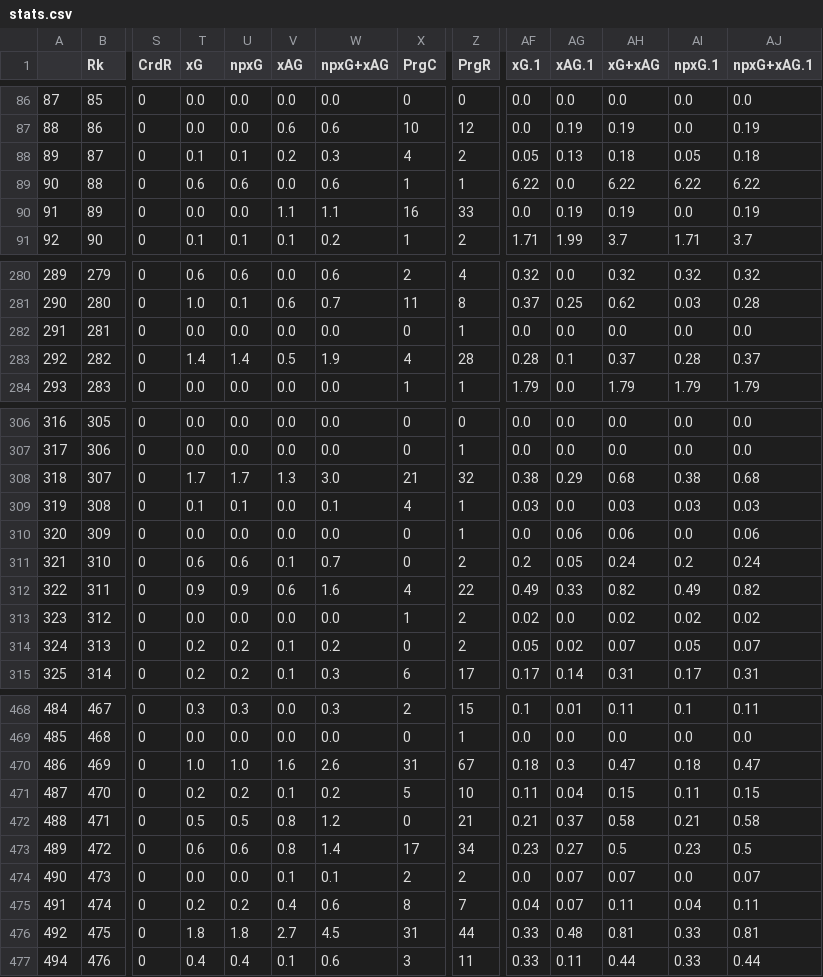
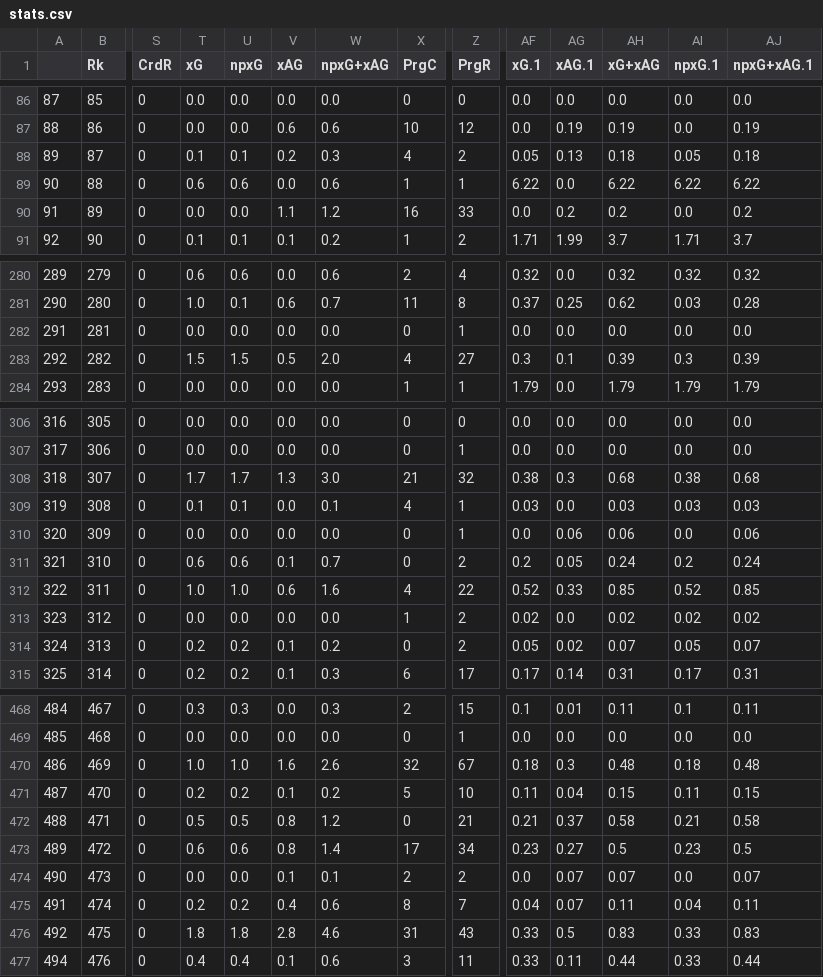
Before and after one commit to aashishops/Euros-Footistics, a CSV file: Players data/stats.csv, drawn as a sheet; only a part is shown, gaps mark what is left out; the diff covers the shown part only; the diff names each change by its address in the sheet, - before the commit and + after, or states it on an @@ line.

```diff
--- a/Players data/stats.csv
+++ b/Players data/stats.csv
-W90 (npxG+xAG): 1.1
+W90 (npxG+xAG): 1.2
-AG90 (xAG.1): 0.19
+AG90 (xAG.1): 0.2
-AH90 (xG+xAG): 0.19
+AH90 (xG+xAG): 0.2
-AJ90 (npxG+xAG.1): 0.19
+AJ90 (npxG+xAG.1): 0.2
-T283 (xG): 1.4
+T283 (xG): 1.5
-U283 (npxG): 1.4
+U283 (npxG): 1.5
-W283 (npxG+xAG): 1.9
+W283 (npxG+xAG): 2.0
-Z283 (PrgR): 28
+Z283 (PrgR): 27
-AF283 (xG.1): 0.28
+AF283 (xG.1): 0.3
-AH283 (xG+xAG): 0.37
+AH283 (xG+xAG): 0.39
-AI283 (npxG.1): 0.28
+AI283 (npxG.1): 0.3
-AJ283 (npxG+xAG.1): 0.37
+AJ283 (npxG+xAG.1): 0.39
-AG308 (xAG.1): 0.29
+AG308 (xAG.1): 0.3
-T312 (xG): 0.9
+T312 (xG): 1.0
-U312 (npxG): 0.9
+U312 (npxG): 1.0
-AF312 (xG.1): 0.49
+AF312 (xG.1): 0.52
-AH312 (xG+xAG): 0.82
+AH312 (xG+xAG): 0.85
-AI312 (npxG.1): 0.49
+AI312 (npxG.1): 0.52
-AJ312 (npxG+xAG.1): 0.82
+AJ312 (npxG+xAG.1): 0.85
-X470 (PrgC): 31
+X470 (PrgC): 32
-AH470 (xG+xAG): 0.47
+AH470 (xG+xAG): 0.48
-AJ470 (npxG+xAG.1): 0.47
+AJ470 (npxG+xAG.1): 0.48
-V476 (xAG): 2.7
+V476 (xAG): 2.8
-W476 (npxG+xAG): 4.5
+W476 (npxG+xAG): 4.6
-Z476 (PrgR): 44
+Z476 (PrgR): 43
-AG476 (xAG.1): 0.48
+AG476 (xAG.1): 0.5
-AH476 (xG+xAG): 0.81
+AH476 (xG+xAG): 0.83
-AJ476 (npxG+xAG.1): 0.81
+AJ476 (npxG+xAG.1): 0.83
```
Also changed, not shown: 5 edited cells elsewhere in this file, Players data/gca.csv, Players data/misc.csv, 7 other files.
